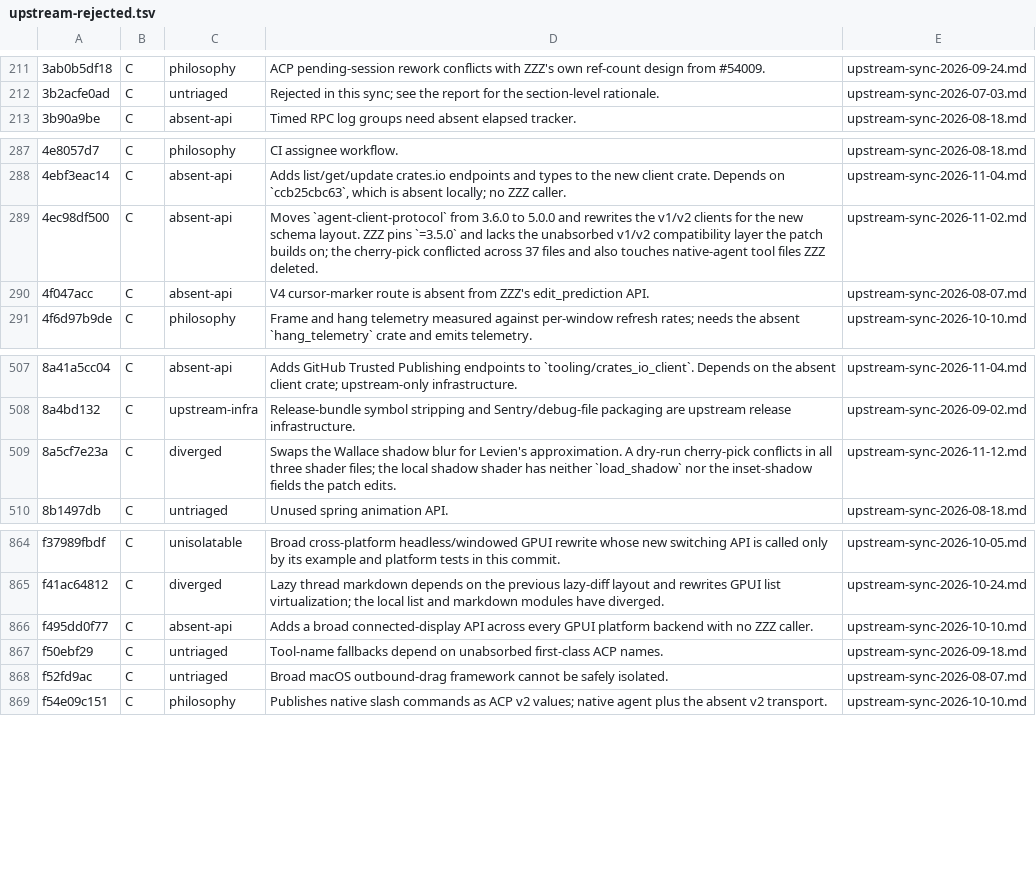
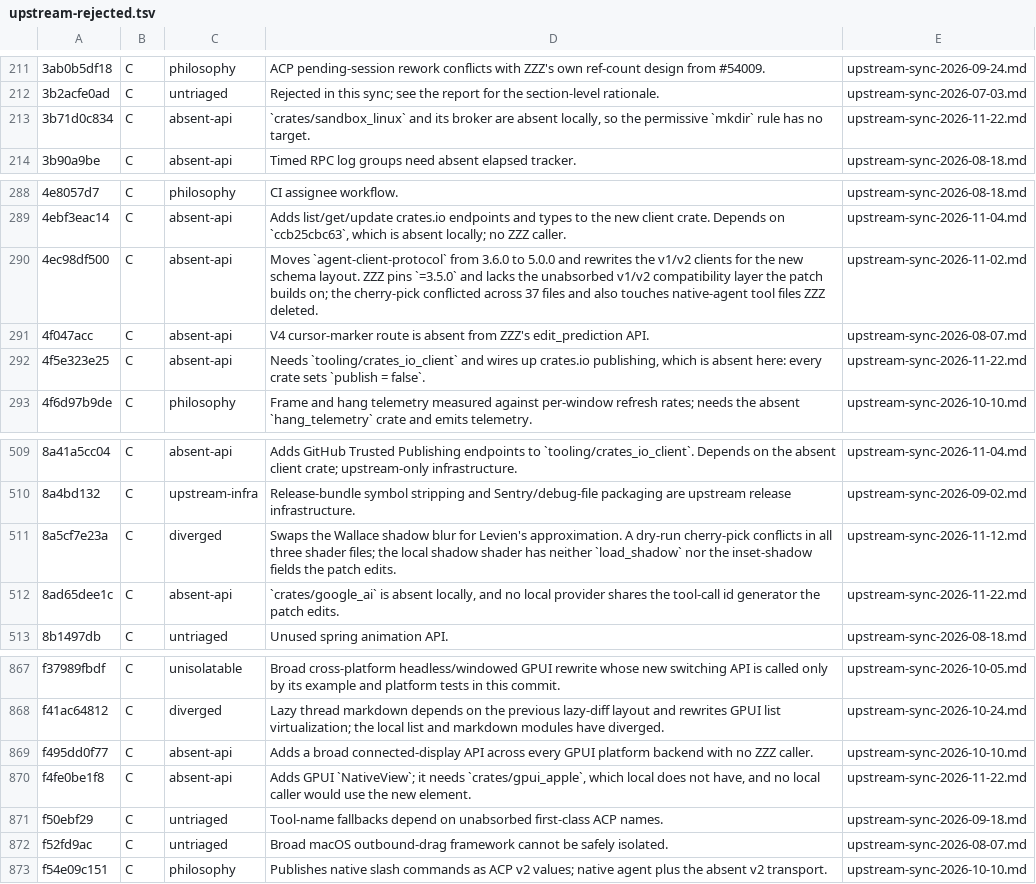
Before and after one commit to Xero-Team/ZZZ, a TSV file: docs/src/development/upstream-rejected.tsv, drawn as a sheet; only a part is shown, gaps mark what is left out; the diff names each change by its address in the sheet, - before the commit and + after, or states it on an @@ line.

Commit message:
docs(upstream): record the 2026-11-22 batch through the live head
Seven commits reviewed after 54fff2ff5b: one clean cherry-pick, two ports
onto the local i18n and `IndexedCell` shapes, and four rejections for
crates and platform APIs this tree does not carry. The reviewed baseline
moves to f4fe0be1f8, which was also the live head at query time.

Signed-off-by: BegoniaHe <tianyihebegonia1005@gmail.com>

```diff
--- a/docs/src/development/upstream-rejected.tsv
+++ b/docs/src/development/upstream-rejected.tsv
+row 213: 3b71d0c834 | C | absent-api | `crates/sandbox_linux` and its broker are absent locally, so the permissive `mkdir` rule has no target. | upstream-sync-2026-11-22.md
+row 292: 4f5e323e25 | C | absent-api | Needs `tooling/crates_io_client` and wires up crates.io publishing, which is absent here: every crate sets `publish = false`. | upstream-sync-2026-11-22.md
+row 512: 8ad65dee1c | C | absent-api | `crates/google_ai` is absent locally, and no local provider shares the tool-call id generator the patch edits. | upstream-sync-2026-11-22.md
+row 870: f4fe0be1f8 | C | absent-api | Adds GPUI `NativeView`; it needs `crates/gpui_apple`, which local does not have, and no local caller would use the new element. | upstream-sync-2026-11-22.md
```
Also changed, not shown: 1 other file.
